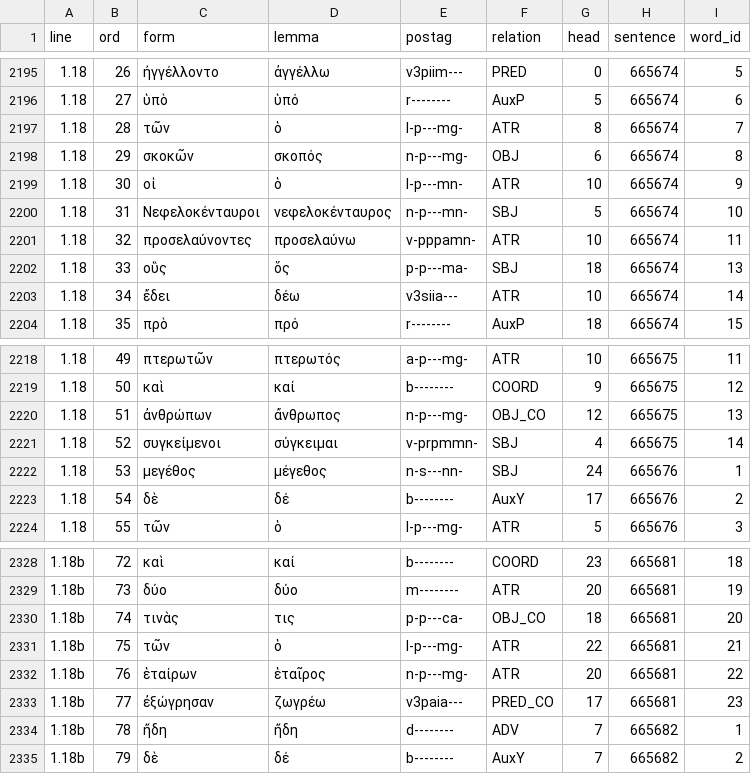
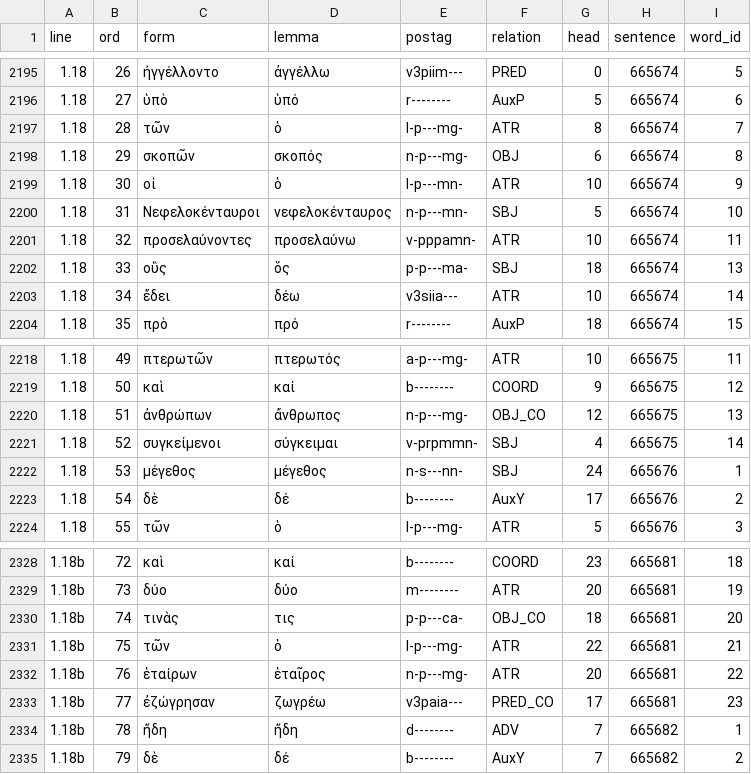
Before and after one commit to polemistes/anagnosis, a TSV file: texts/truestory/tokens.tsv, drawn as a sheet; only a part is shown, gaps mark what is left out.

```diff
--- a/texts/truestory/tokens.tsv
+++ b/texts/truestory/tokens.tsv
@@ -2197,3 +2197,3 @@ line	ord	form	lemma	postag	relation	head	sentence	word_id
 1.18	28	τῶν	ὁ	l-p---mg-	ATR	8	665674	7
-1.18	29	σκοκῶν	σκοπός	n-p---mg-	OBJ	6	665674	8
+1.18	29	σκοπῶν	σκοπός	n-p---mg-	OBJ	6	665674	8
 1.18	30	οἱ	ὁ	l-p---mn-	ATR	10	665674	9
@@ -2221,3 +2221,3 @@ line	ord	form	lemma	postag	relation	head	sentence	word_id
 1.18	52	συγκείμενοι	σύγκειμαι	v-prpmmn-	SBJ	4	665675	14
-1.18	53	μεγέθος	μέγεθος	n-s---nn-	SBJ	24	665676	1
+1.18	53	μέγεθος	μέγεθος	n-s---nn-	SBJ	24	665676	1
 1.18	54	δὲ	δέ	b--------	AuxY	17	665676	2
@@ -2332,3 +2332,3 @@ line	ord	form	lemma	postag	relation	head	sentence	word_id
 1.18b	76	ἑταίρων	ἑταῖρος	n-p---mg-	ATR	20	665681	22
-1.18b	77	ἐξώγρησαν	ζωγρέω	v3paia---	PRED_CO	17	665681	23
+1.18b	77	ἐζώγρησαν	ζωγρέω	v3paia---	PRED_CO	17	665681	23
 1.18b	78	ἤδη	ἤδη	d--------	ADV	7	665682	1
```
Also changed, not shown: 8 other files.
